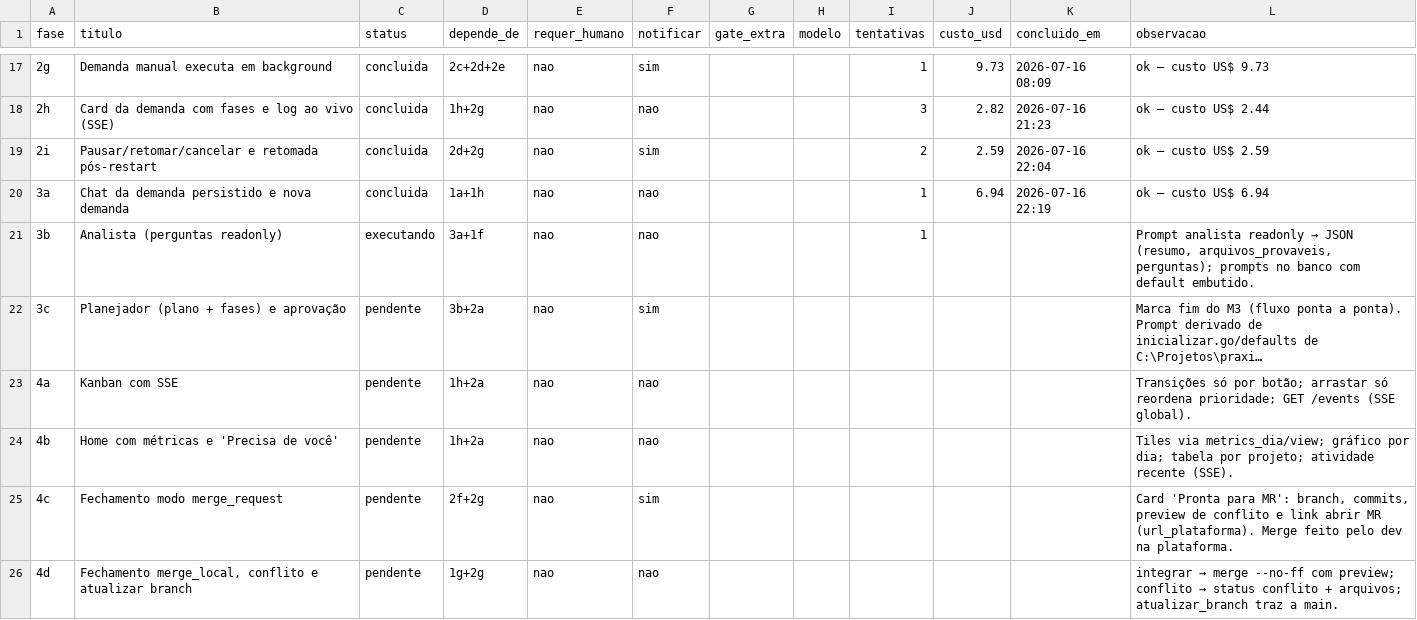
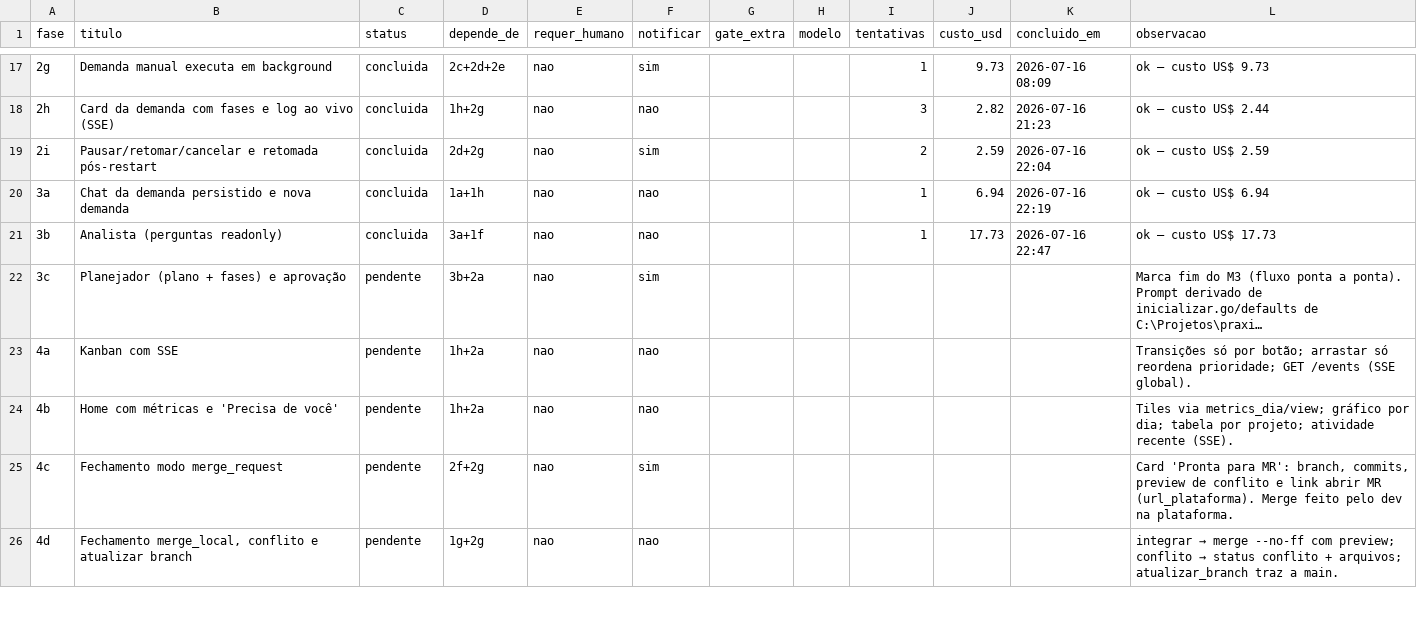
Before and after one commit to marcos14/praxis_autonomous, a CSV file: automacao/fases.csv, drawn as a sheet; only a part is shown, gaps mark what is left out; long unchanged cells end in …; the diff names each change by its address in the sheet, - before the commit and + after, or states it on an @@ line.

Commit message:
chore(praxis): estado apos Fase 3b [concluida]

```diff
--- a/automacao/fases.csv
+++ b/automacao/fases.csv
-C21 (status): executando
+C21 (status): concluida
-J21 (custo_usd): (empty)
+J21 (custo_usd): 17.73
-K21 (concluido_em): (empty)
+K21 (concluido_em): 2026-07-16 22:47
@@ L21 (observacao): Prompt analista readonly → JSON (resumo, arquivos_provaveis, perguntas); prompts no banco com default embutido. → ok — custo US$ 17.73 @@
```
